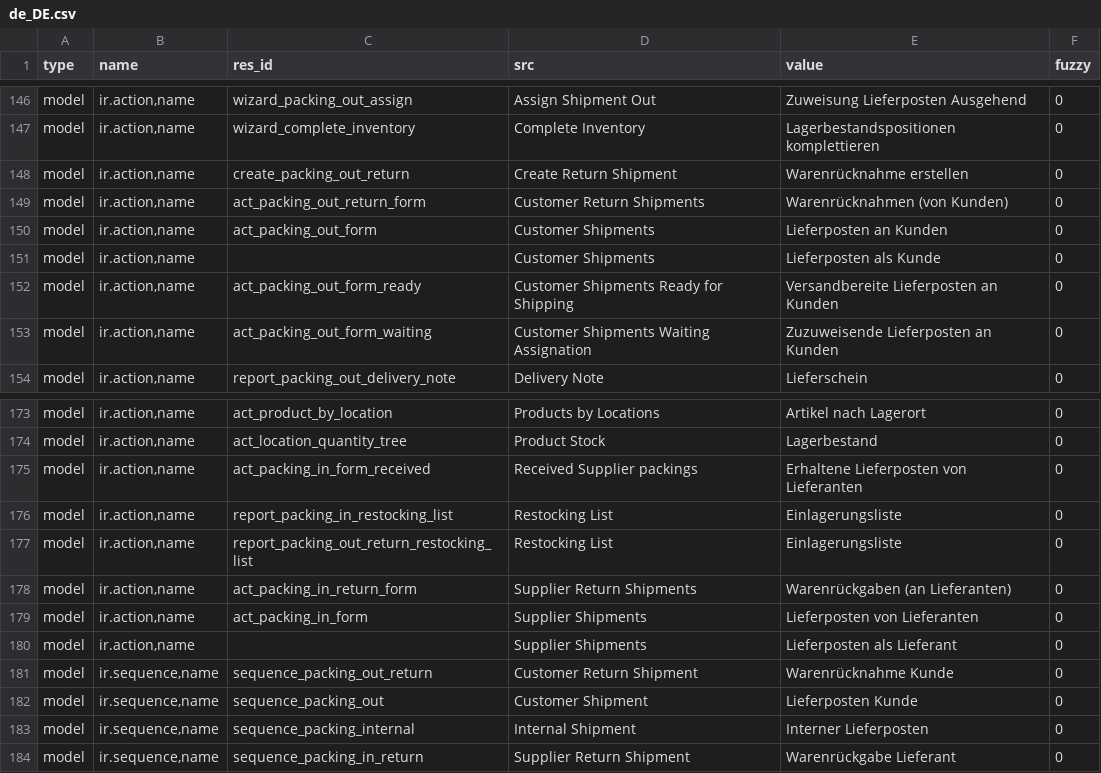
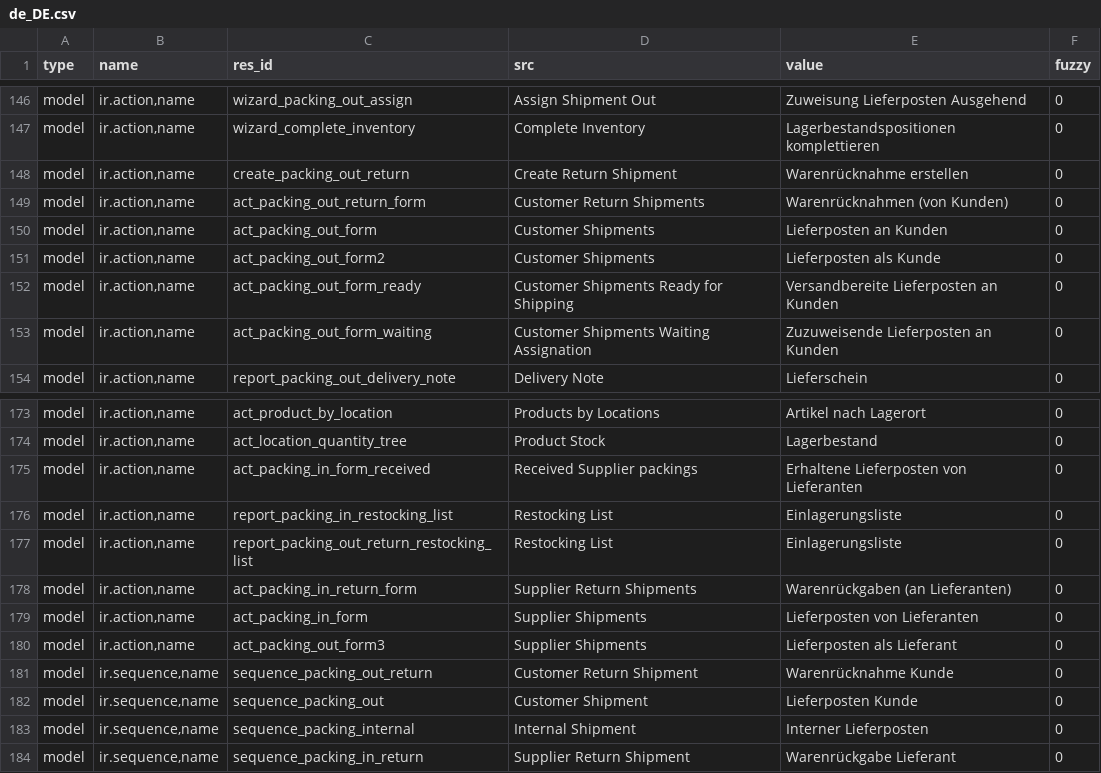
Before and after one commit to hiaselhans/stock, a CSV file: de_DE.csv, drawn as a sheet; only a part is shown, gaps mark what is left out.

Commit message:
Revert 7a075b7b5168

```diff
--- a/de_DE.csv
+++ b/de_DE.csv
@@ -160,3 +160,3 @@ model,"ir.action,name",act_packing_out_return_form,Customer Return Shipments,War
 model,"ir.action,name",act_packing_out_form,Customer Shipments,Lieferposten an Kunden,0
-model,"ir.action,name",,Customer Shipments,Lieferposten als Kunde,0
+model,"ir.action,name",act_packing_out_form2,Customer Shipments,Lieferposten als Kunde,0
 model,"ir.action,name",act_packing_out_form_ready,Customer Shipments Ready for Shipping,Versandbereite Lieferposten an Kunden,0
@@ -189,3 +189,3 @@ model,"ir.action,name",act_packing_in_return_form,Supplier Return Shipments,Ware
 model,"ir.action,name",act_packing_in_form,Supplier Shipments,Lieferposten von Lieferanten,0
-model,"ir.action,name",,Supplier Shipments,Lieferposten als Lieferant,0
+model,"ir.action,name",act_packing_out_form3,Supplier Shipments,Lieferposten als Lieferant,0
 model,"ir.sequence,name",sequence_packing_out_return,Customer Return Shipment,Warenrücknahme Kunde,0
```
